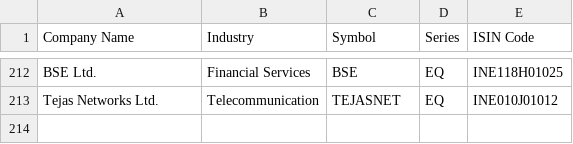
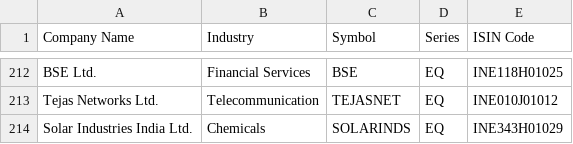
Before and after one commit to rajeck1234/stock7, a CSV file: ind_copy.csv, drawn as a sheet; only a part is shown, gaps mark what is left out.

Commit message:
Update ind_copy.csv

```diff
--- a/ind_copy.csv
+++ b/ind_copy.csv
@@ -213 +213,2 @@ BSE Ltd.,Financial Services,BSE,EQ,INE118H01025
 Tejas Networks Ltd.,Telecommunication,TEJASNET,EQ,INE010J01012
+Solar Industries India Ltd.,Chemicals,SOLARINDS,EQ,INE343H01029
```
